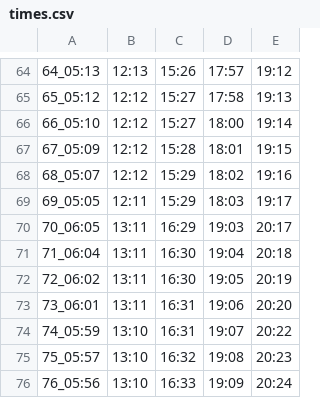
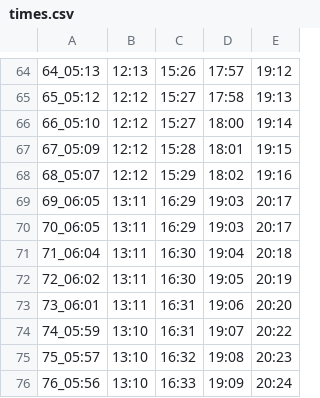
Before and after one commit to DeenDisplays/legacy, a CSV file: mbb/times.csv, drawn as a sheet; only a part is shown, gaps mark what is left out.

```diff
--- a/mbb/times.csv
+++ b/mbb/times.csv
@@ -68,3 +68,3 @@
 68_05:07,12:12,15:29,18:02,19:16
-69_05:05,12:11,15:29,18:03,19:17
+69_06:05,13:11,16:29,19:03,20:17
 70_06:05,13:11,16:29,19:03,20:17
```
Also changed, not shown: 1mm/times.csv, masjidmaw/times.csv, 1 other file.
